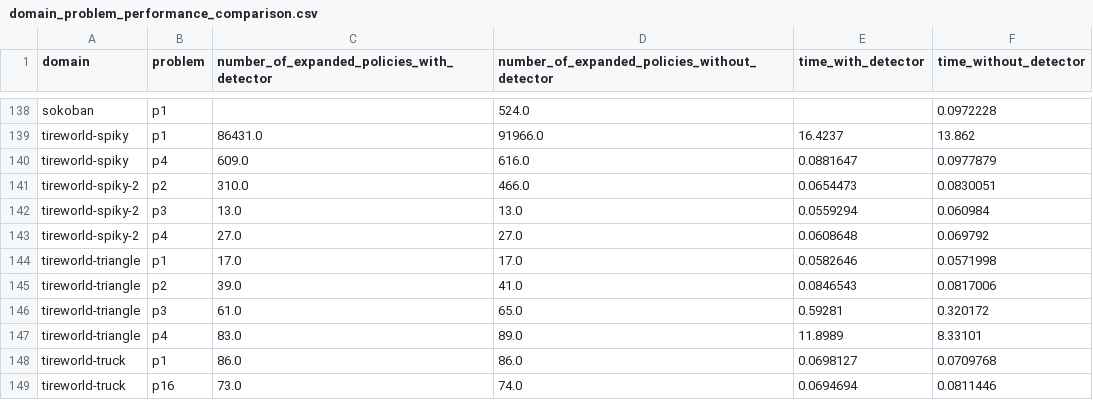
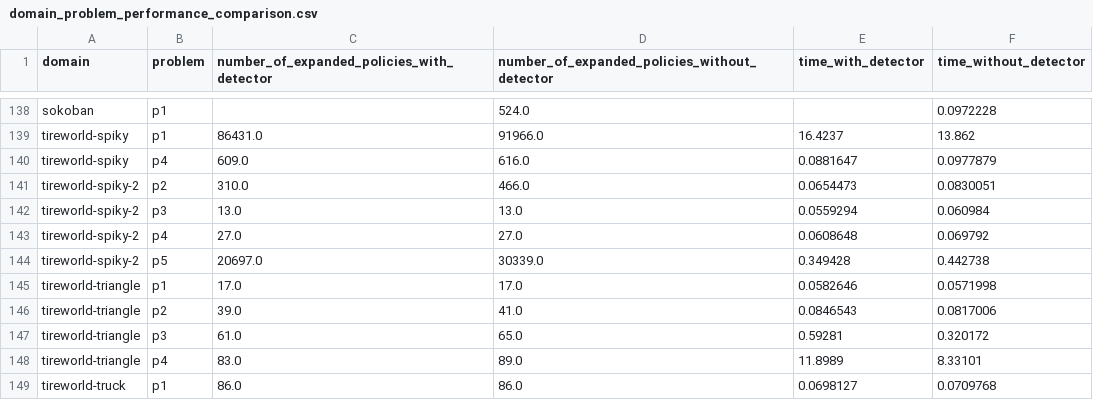
Before and after one commit to MarcoChit0/tcc, a CSV file: dead-end-experiments/results/domain_problem_performance_comparison.csv, drawn as a sheet; only a part is shown, gaps mark what is left out; the shorter side is filled out with more unchanged rows.

```diff
--- a/dead-end-experiments/results/domain_problem_performance_comparison.csv
+++ b/dead-end-experiments/results/domain_problem_performance_comparison.csv
@@ -143,2 +143,3 @@ tireworld-spiky-2,p3,13.0,13.0,0.0559294,0.060984
 tireworld-spiky-2,p4,27.0,27.0,0.0608648,0.069792
+tireworld-spiky-2,p5,20697.0,30339.0,0.349428,0.442738
 tireworld-triangle,p1,17.0,17.0,0.0582646,0.0571998
```
Also changed, not shown: 12 other files.
